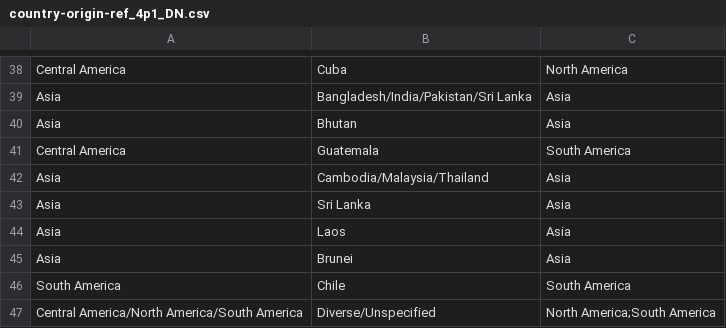
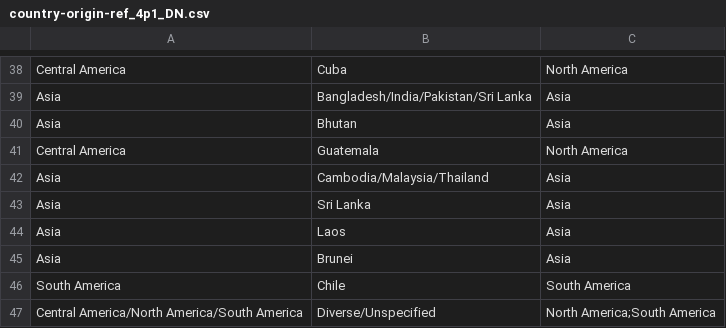
Before and after one commit to emmajhudgins/Givers_takers, a CSV file: data/country-origin-ref_4p1_DN.csv, drawn as a sheet; only a part is shown, gaps mark what is left out.

```diff
--- a/data/country-origin-ref_4p1_DN.csv
+++ b/data/country-origin-ref_4p1_DN.csv
@@ -40,3 +40,3 @@ Asia,Bangladesh/India/Pakistan/Sri Lanka,Asia
 Asia,Bhutan,Asia
-Central America,Guatemala,South America
+Central America,Guatemala,North America
 Asia,Cambodia/Malaysia/Thailand,Asia
```
Also changed, not shown: data/allorigin_data_fourpointone.csv, data/givers_takers_doublecheck_fourpointone.csv, 23 other files.
